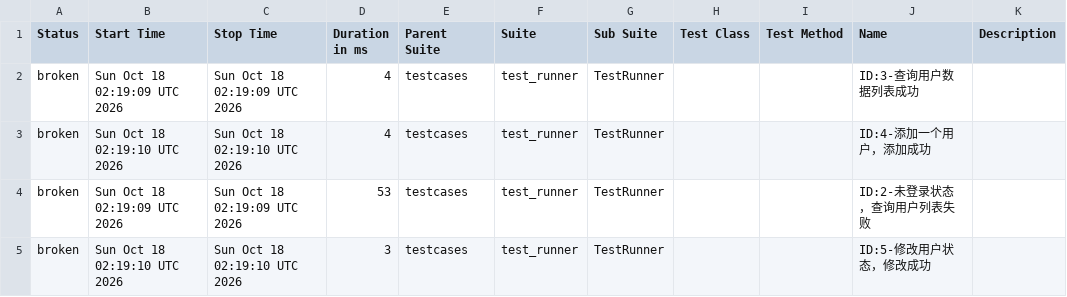
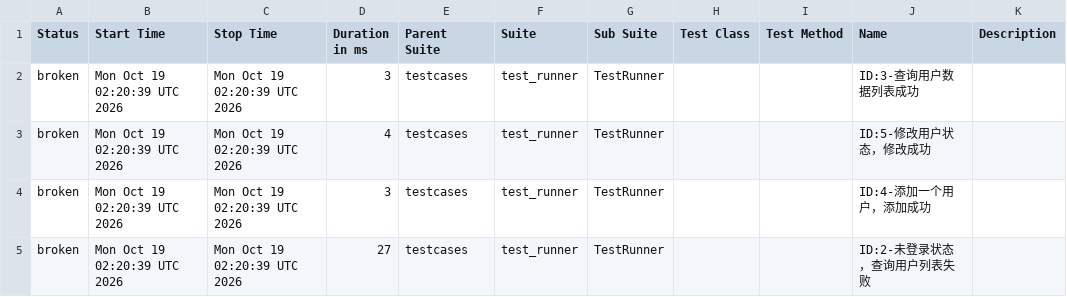
Before and after one commit to tingyu-test/pytest-api-automation, a CSV file: data/suites.csv, drawn as a sheet.

```diff
--- a/data/suites.csv
+++ b/data/suites.csv
@@ -1,5 +1,5 @@
 "Status","Start Time","Stop Time","Duration in ms","Parent Suite","Suite","Sub Suite","Test Class","Test Method","Name","Description"
-"broken","Sun Oct 18 02:19:09 UTC 2026","Sun Oct 18 02:19:09 UTC 2026","4","testcases","test_runner","TestRunner","","","ID:3-查询用户数据列表成功",""
-"broken","Sun Oct 18 02:19:10 UTC 2026","Sun Oct 18 02:19:10 UTC 2026","4","testcases","test_runner","TestRunner","","","ID:4-添加一个用户，添加成功",""
-"broken","Sun Oct 18 02:19:09 UTC 2026","Sun Oct 18 02:19:09 UTC 2026","53","testcases","test_runner","TestRunner","","","ID:2-未登录状态，查询用户列表失败",""
-"broken","Sun Oct 18 02:19:10 UTC 2026","Sun Oct 18 02:19:10 UTC 2026","3","testcases","test_runner","TestRunner","","","ID:5-修改用户状态，修改成功",""
+"broken","Mon Oct 19 02:20:39 UTC 2026","Mon Oct 19 02:20:39 UTC 2026","3","testcases","test_runner","TestRunner","","","ID:3-查询用户数据列表成功",""
+"broken","Mon Oct 19 02:20:39 UTC 2026","Mon Oct 19 02:20:39 UTC 2026","4","testcases","test_runner","TestRunner","","","ID:5-修改用户状态，修改成功",""
+"broken","Mon Oct 19 02:20:39 UTC 2026","Mon Oct 19 02:20:39 UTC 2026","3","testcases","test_runner","TestRunner","","","ID:4-添加一个用户，添加成功",""
+"broken","Mon Oct 19 02:20:39 UTC 2026","Mon Oct 19 02:20:39 UTC 2026","27","testcases","test_runner","TestRunner","","","ID:2-未登录状态，查询用户列表失败",""
```
Also changed, not shown: data/behaviors.csv, 27 other files.
